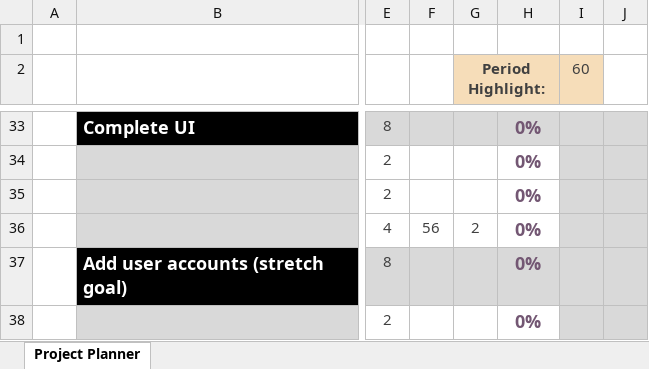
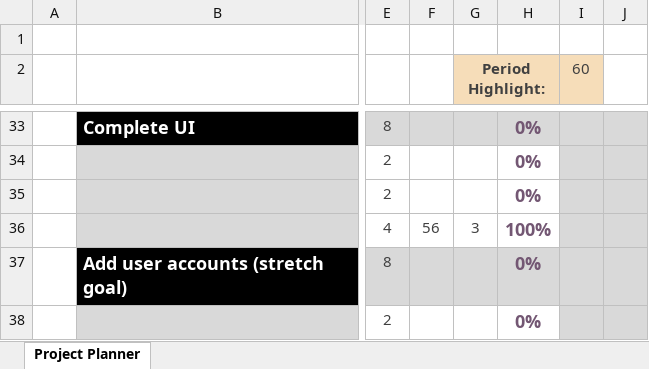
Before and after one commit to dalmposter/swn-character-generator, an Excel workbook: documentation/Interim Report/Gantt Chart.xlsx, sheet Project Planner, drawn as a sheet; only a part is shown, gaps mark what is left out; values as stored, in another font and other column widths than the file's, no borders; conditional formats not drawn; the diff names each change by its address in the sheet, - before the commit and + after, or states it on an @@ line.

```diff
--- a/documentation/Interim Report/Gantt Chart.xlsx (sheet Project Planner)
+++ b/documentation/Interim Report/Gantt Chart.xlsx (sheet Project Planner)
-G36 (Period Highlight:): 2
+G36 (Period Highlight:): 3
-H36: 0%
+H36: 100%
```
Also changed, not shown: 10 other files.
